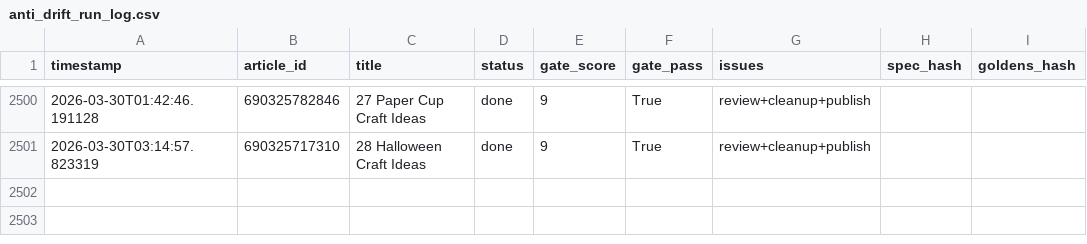
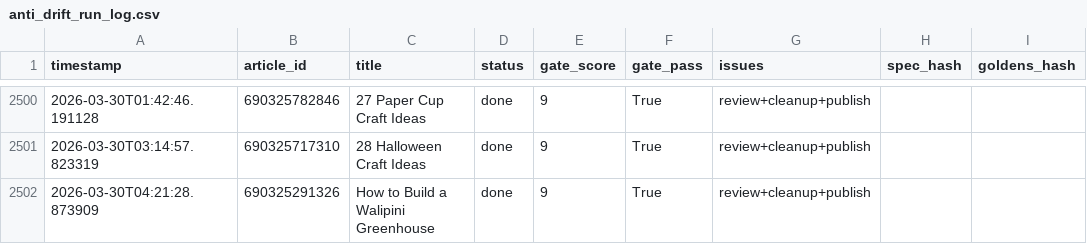
Before and after one commit to rozy0311/Shopify-Blog-Automation---Github-Actions, a CSV file: Agent - Pinterest -Shopify Blog Autopilot - End-to-End Content Factory/pipeline_v2/anti_drift_run_log.csv, drawn as a sheet; only a part is shown, gaps mark what is left out; the diff names each change by its address in the sheet, - before the commit and + after, or states it on an @@ line.

```diff
--- a/Agent - Pinterest -Shopify Blog Autopilot - End-to-End Content Factory/pipeline_v2/anti_drift_run_log.csv
+++ b/Agent - Pinterest -Shopify Blog Autopilot - End-to-End Content Factory/pipeline_v2/anti_drift_run_log.csv
+row 2502: 2026-03-30T04:21:28.873909 | 690325291326 | How to Build a Walipini Greenhouse | done | 9 | True | review+cleanup+publish
```
Also changed, not shown: 2 other files.
